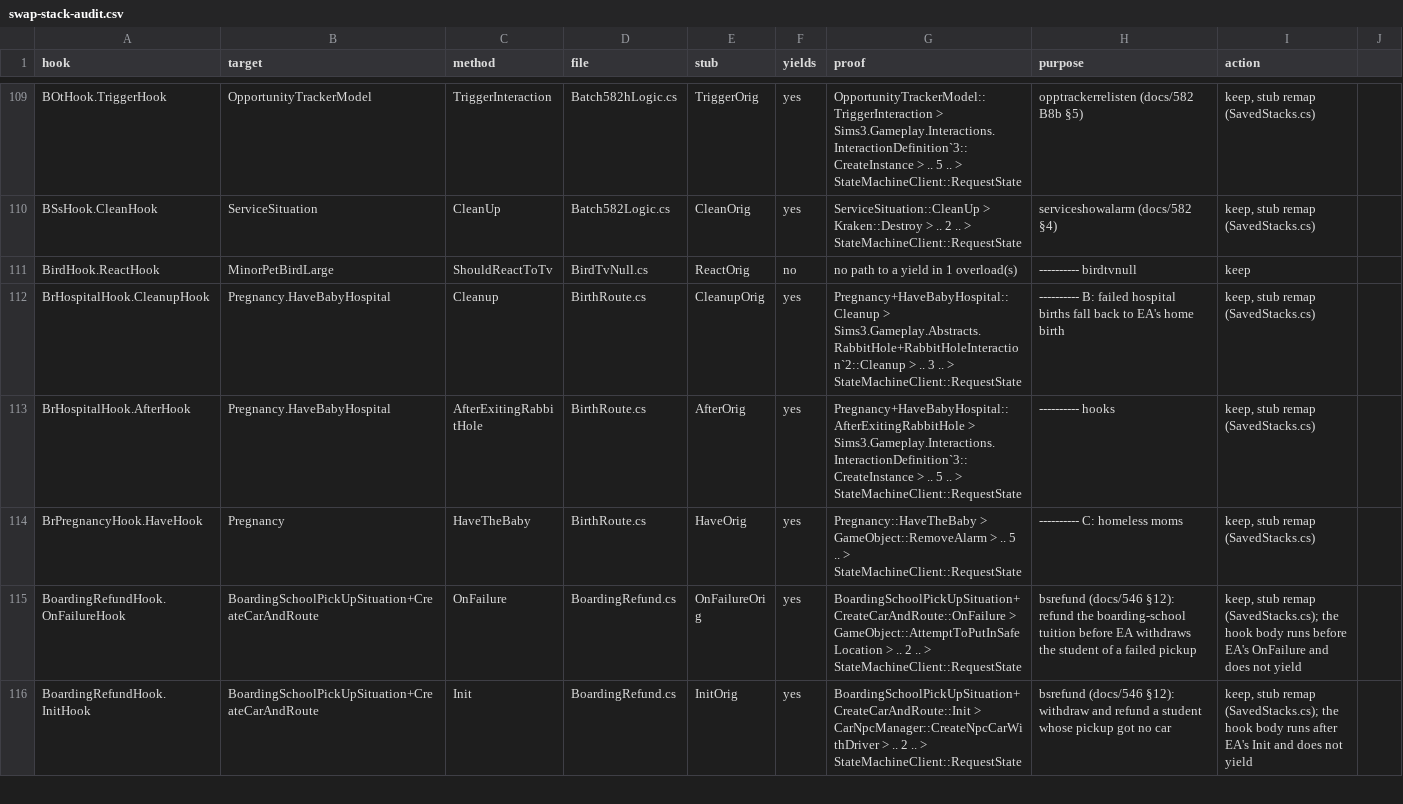
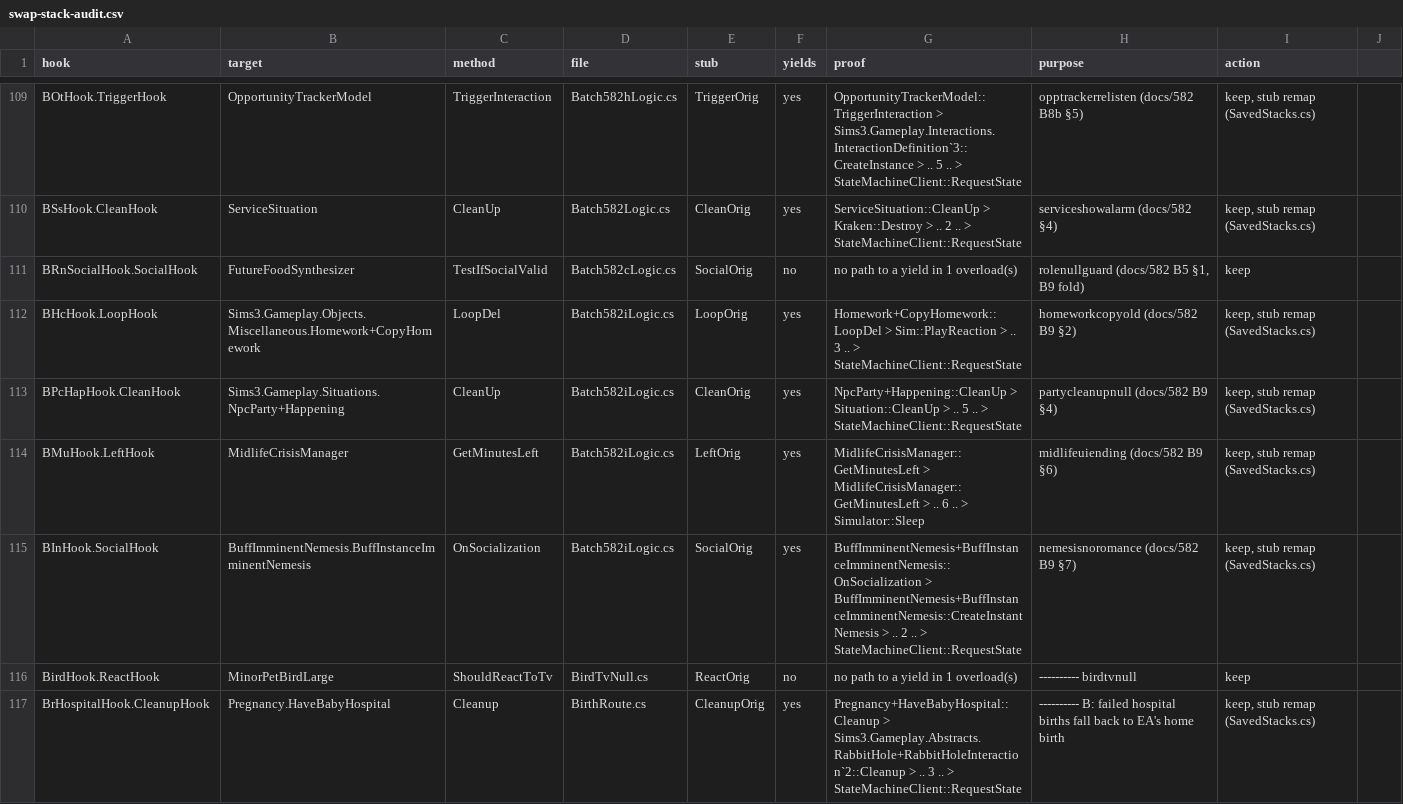
Before and after one commit to alexvixell35-stack/sims3-modernization, a CSV file: docs/data/swap-stack-audit.csv, drawn as a sheet; only a part is shown, gaps mark what is left out; the shorter side is filled out with more unchanged rows.

```diff
--- a/docs/data/swap-stack-audit.csv
+++ b/docs/data/swap-stack-audit.csv
@@ -110,2 +110,7 @@ BOtHook.TriggerHook,OpportunityTrackerModel,TriggerInteraction,Batch582hLogic.cs
 BSsHook.CleanHook,ServiceSituation,CleanUp,Batch582Logic.cs,CleanOrig,yes,ServiceSituation::CleanUp > Kraken::Destroy > .. 2 .. > StateMachineClient::RequestState,serviceshowalarm (docs/582 §4),"keep, stub remap (SavedStacks.cs)"
+BRnSocialHook.SocialHook,FutureFoodSynthesizer,TestIfSocialValid,Batch582cLogic.cs,SocialOrig,no,no path to a yield in 1 overload(s),"rolenullguard (docs/582 B5 §1, B9 fold)",keep
+BHcHook.LoopHook,Sims3.Gameplay.Objects.Miscellaneous.Homework+CopyHomework,LoopDel,Batch582iLogic.cs,LoopOrig,yes,Homework+CopyHomework::LoopDel > Sim::PlayReaction > .. 3 .. > StateMachineClient::RequestState,homeworkcopyold (docs/582 B9 §2),"keep, stub remap (SavedStacks.cs)"
+BPcHapHook.CleanHook,Sims3.Gameplay.Situations.NpcParty+Happening,CleanUp,Batch582iLogic.cs,CleanOrig,yes,NpcParty+Happening::CleanUp > Situation::CleanUp > .. 5 .. > StateMachineClient::RequestState,partycleanupnull (docs/582 B9 §4),"keep, stub remap (SavedStacks.cs)"
+BMuHook.LeftHook,MidlifeCrisisManager,GetMinutesLeft,Batch582iLogic.cs,LeftOrig,yes,MidlifeCrisisManager::GetMinutesLeft > MidlifeCrisisManager::GetMinutesLeft > .. 6 .. > Simulator::Sleep,midlifeuiending (docs/582 B9 §6),"keep, stub remap (SavedStacks.cs)"
+BInHook.SocialHook,BuffImminentNemesis.BuffInstanceImminentNemesis,OnSocialization,Batch582iLogic.cs,SocialOrig,yes,BuffImminentNemesis+BuffInstanceImminentNemesis::OnSocialization > BuffImminentNemesis+BuffInstanceImminentNemesis::CreateInstantNemesis > .. 2 .. > StateMachineClient::RequestState,nemesisnoromance (docs/582 B9 §7),"keep, stub remap (SavedStacks.cs)"
 BirdHook.ReactHook,MinorPetBirdLarge,ShouldReactToTv,BirdTvNull.cs,ReactOrig,no,no path to a yield in 1 overload(s),---------- birdtvnull,keep
```
Also changed, not shown: 25 other files.
